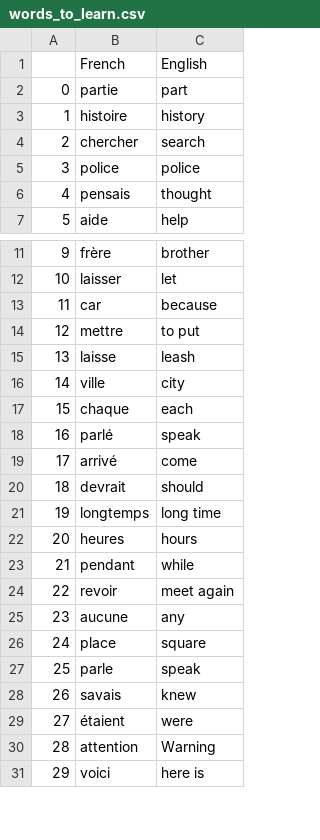
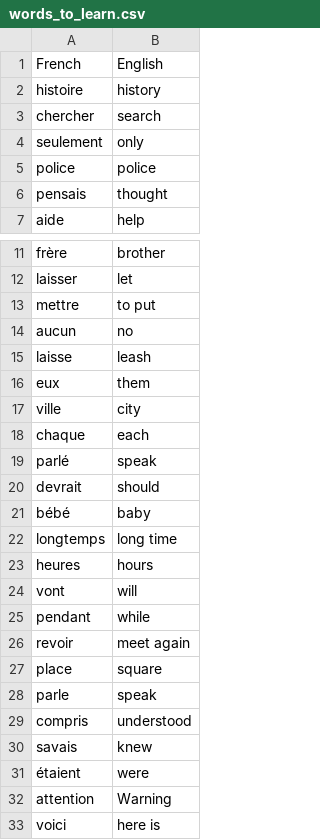
Before and after one commit to seanthewonderful/security-demo, a CSV file: Desktop/100days_python/Code/flash-card-project-start/data/words_to_learn.csv, drawn as a sheet; only a part is shown, gaps mark what is left out; removed rows and columns are numbered as before the commit, all else as after; the diff covers the shown part only; the diff names each change by its address in the sheet, - before the commit and + after, or states it on an @@ line.

```diff
--- a/Desktop/100days_python/Code/flash-card-project-start/data/words_to_learn.csv
+++ b/Desktop/100days_python/Code/flash-card-project-start/data/words_to_learn.csv
-column A, rows 3-7: 1 | 2 | 3 | 4 | 5; rows 11-12: 9 | 10; rows 14-18: 12 | 13 | 14 | 15 | 16; rows 20-24: 18 | 19 | 20 | 21 | 22; rows 26-31: 24 | 25 | 26 | 27 | 28 | 29
-row 2: 0 | partie | part
+row 4: seulement | only
-row 13: 11 | car | because
+row 14: aucun | no
+row 16: eux | them
-row 19: 17 | arrivé | come
+row 21: bébé | baby
+row 24: vont | will
-row 25: 23 | aucune | any
+row 29: compris | understood
```
Also changed, not shown: 9 added rows and 7 removed rows elsewhere in this file, 1 other file.
